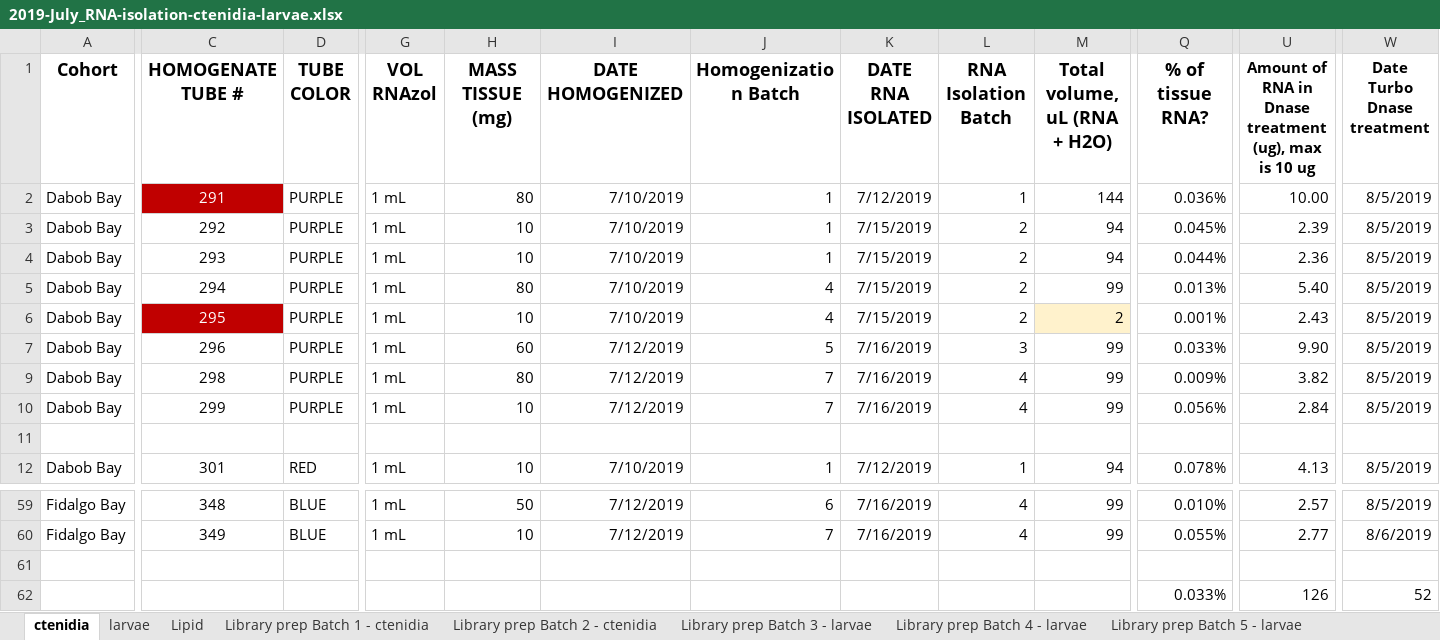
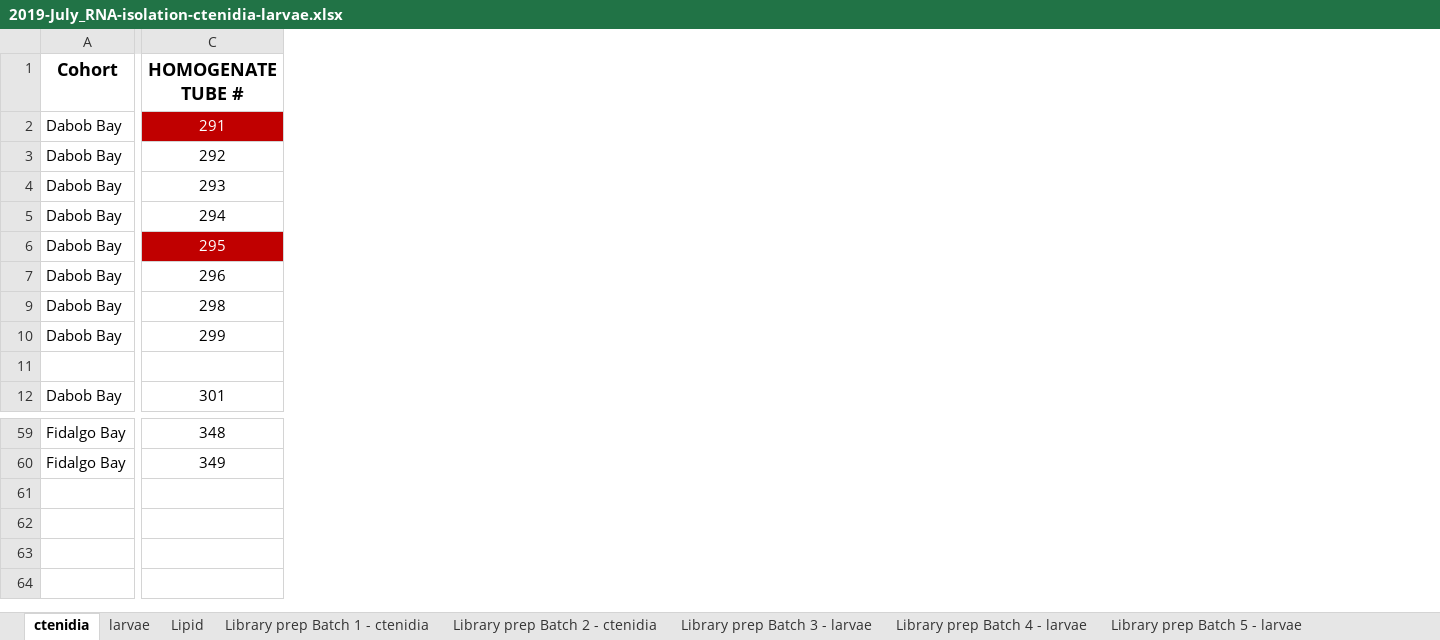
Before and after one commit to fish546-2018/laura-quantseq, an Excel workbook: data/library-prep/2019-July_RNA-isolation-ctenidia-larvae.xlsx, sheet ctenidia, drawn as a sheet; only a part is shown, gaps mark what is left out; values as stored, in another font and other column widths than the file's, no borders; conditional formats not drawn; rows hold the shown columns only; the diff covers the shown part only; the diff names each change by its address in the sheet, - before the commit and + after, or states it on an @@ line.

```diff
--- a/data/library-prep/2019-July_RNA-isolation-ctenidia-larvae.xlsx (sheet ctenidia)
+++ b/data/library-prep/2019-July_RNA-isolation-ctenidia-larvae.xlsx (sheet ctenidia)
@@ column D (TUBE COLOR) hidden, rows 2-12: PURPLE | PURPLE | PURPLE | PURPLE | PURPLE | PURPLE | PURPLE | PURPLE |  | RED; rows 59-60: BLUE | BLUE @@
@@ column G (VOL RNAzol) hidden, rows 2-12: 1 mL | 1 mL | 1 mL | 1 mL | 1 mL | 1 mL | 1 mL | 1 mL |  | 1 mL; rows 59-60: 1 mL | 1 mL @@
@@ column H (MASS TISSUE (mg)) hidden, rows 2-12: 80 | 10 | 10 | 80 | 10 | 60 | 80 | 10 |  | 10; rows 59-60: 50 | 10 @@
@@ column I (DATE HOMOGENIZED) hidden, rows 2-12: 7/10/2019 | 7/10/2019 | 7/10/2019 | 7/10/2019 | 7/10/2019 | 7/12/2019 | 7/12/2019 | 7/12/2019 |  | 7/10/2019; rows 59-60: 7/12/2019 | 7/12/2019 @@
@@ column J (Homogenization Batch) hidden, rows 2-12: 1 | 1 | 1 | 4 | 4 | 5 | 7 | 7 |  | 1; rows 59-60: 6 | 7 @@
@@ column K (DATE RNA ISOLATED) hidden, rows 2-12: 7/12/2019 | 7/15/2019 | 7/15/2019 | 7/15/2019 | 7/15/2019 | 7/16/2019 | 7/16/2019 | 7/16/2019 |  | 7/12/2019; rows 59-60: 7/16/2019 | 7/16/2019 @@
@@ column L (RNA Isolation Batch) hidden, rows 2-12: 1 | 2 | 2 | 2 | 2 | 3 | 4 | 4 |  | 1; rows 59-60: 4 | 4 @@
@@ column M (Total volume, uL (RNA + H2O)) hidden, rows 2-12: 144 | 94 | 94 | 99 | 2 | 99 | 99 | 99 |  | 94; rows 59-60: 99 | 99 @@
@@ column Q (% of tissue RNA?) hidden, rows 2-12: 0.036% | 0.045% | 0.044% | 0.013% | 0.001% | 0.033% | 0.009% | 0.056% |  | 0.078%; rows 59-62: 0.010% | 0.055% |  | 0.033% @@
@@ column U hidden, rows 1-12: Amount of RNA in Dnase treatment (ug), max is 10 ug | 10.00 | 2.39 | 2.36 | 5.40 | 2.43 | 9.90 | 3.82 | 2.84 |  | 4.13; rows 59-62: 2.57 | 2.77 |  | 126 @@
@@ column W (Date Turbo Dnase treatment) hidden, rows 2-12: 8/5/2019 | 8/5/2019 | 8/5/2019 | 8/5/2019 | 8/5/2019 | 8/5/2019 | 8/5/2019 | 8/5/2019 |  | 8/5/2019; rows 59-62: 8/5/2019 | 8/6/2019 |  | 52 @@
-row 62:  |  |  |  |  |  |  |  |  |  | 0.033% | 126 | 52
+row 62: (empty)
```
Also changed, not shown: 16 removed columns elsewhere in this sheet, sheet End Point PCR - organization, sheet larvae, formulas that keep their value, charts or pictures, 6 other files.
